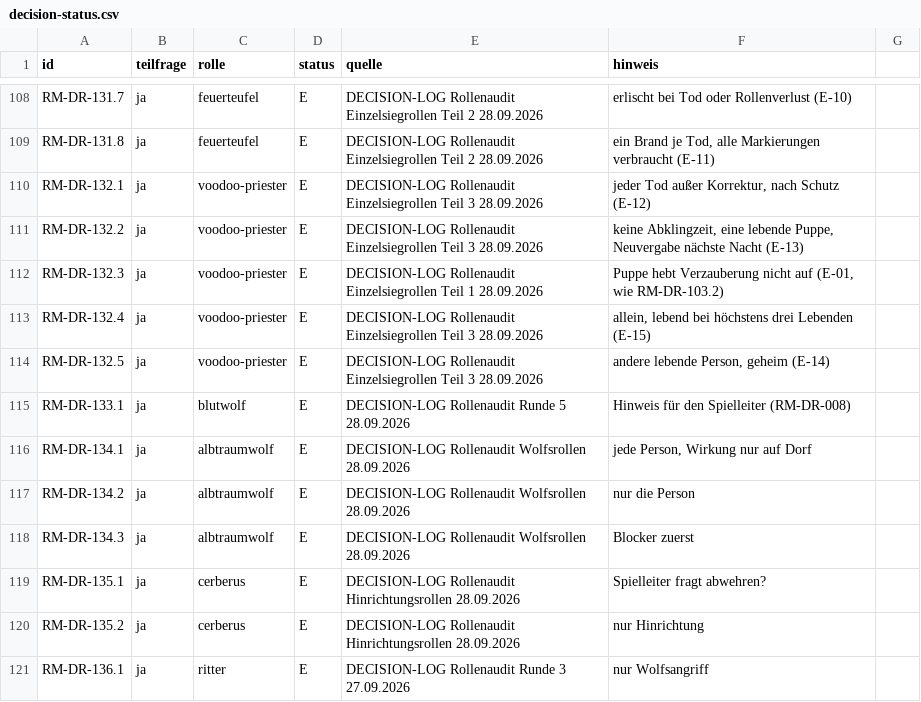
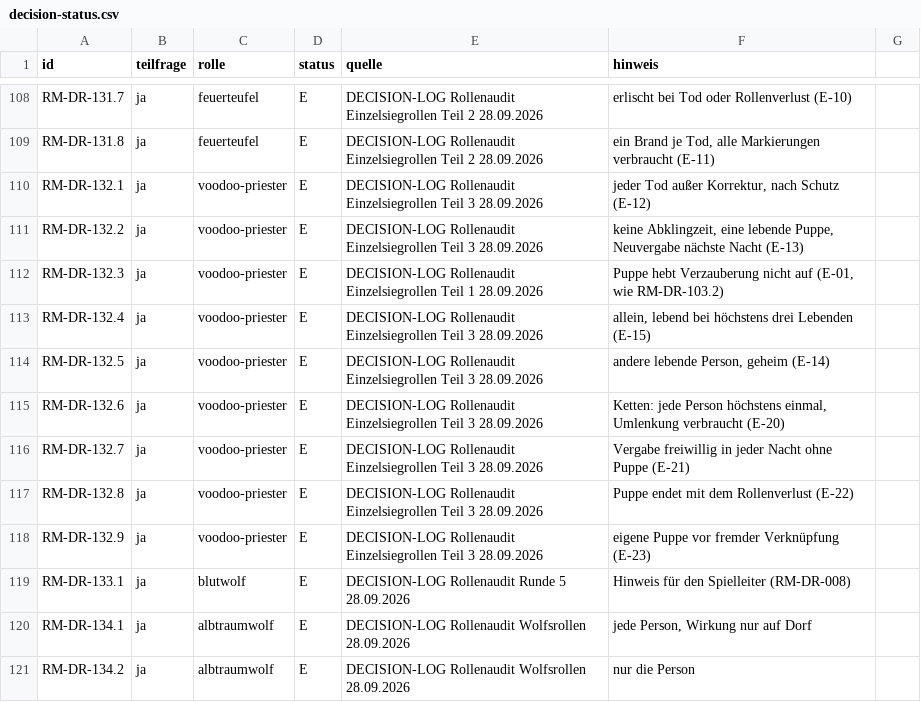
Before and after one commit to xhaviourshop-sketch/Grimmhain-Revolution, a CSV file: docs/role-migration/decision-status.csv, drawn as a sheet; only a part is shown, gaps mark what is left out; the shorter side is filled out with more unchanged rows; the diff names each change by its address in the sheet, - before the commit and + after, or states it on an @@ line.

```diff
--- a/docs/role-migration/decision-status.csv
+++ b/docs/role-migration/decision-status.csv
+row 115: RM-DR-132.6 | ja | voodoo-priester | E | DECISION-LOG Rollenaudit Einzelsiegrollen Teil 3 28.09.2026 | Ketten: jede Person höchstens einmal, Umlenkung verbraucht (E-20)
+row 116: RM-DR-132.7 | ja | voodoo-priester | E | DECISION-LOG Rollenaudit Einzelsiegrollen Teil 3 28.09.2026 | Vergabe freiwillig in jeder Nacht ohne Puppe (E-21)
+row 117: RM-DR-132.8 | ja | voodoo-priester | E | DECISION-LOG Rollenaudit Einzelsiegrollen Teil 3 28.09.2026 | Puppe endet mit dem Rollenverlust (E-22)
+row 118: RM-DR-132.9 | ja | voodoo-priester | E | DECISION-LOG Rollenaudit Einzelsiegrollen Teil 3 28.09.2026 | eigene Puppe vor fremder Verknüpfung (E-23)
```
Also changed, not shown: 2 other files.
